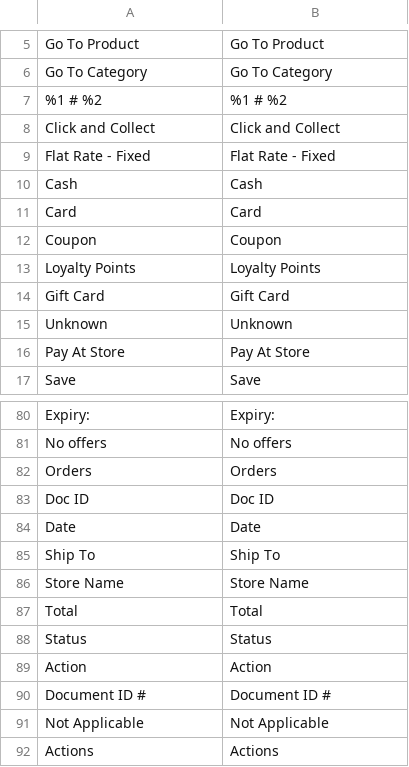
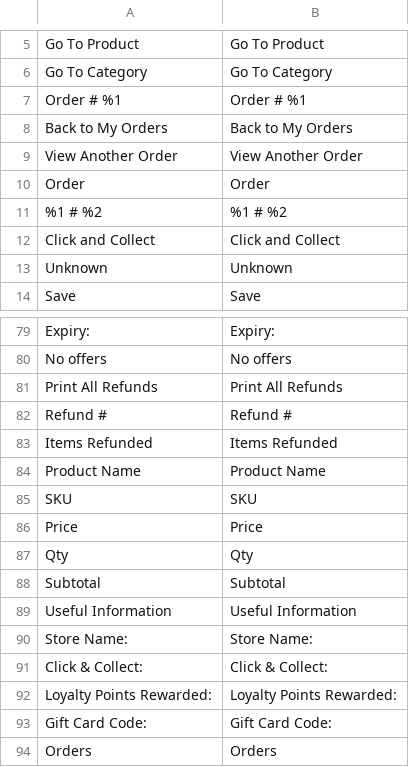
Before and after one commit to lsretailomni/lsmag-two, a CSV file: src/Customer/i18n/en_US.csv, drawn as a sheet; only a part is shown, gaps mark what is left out; the shorter side is filled out with more unchanged rows; removed rows and columns are numbered as before the commit, all else as after; the diff covers the shown part only; the diff names each change by its address in the sheet, - before the commit and + after, or states it on an @@ line.

```diff
--- a/src/Customer/i18n/en_US.csv
+++ b/src/Customer/i18n/en_US.csv
+row 7: Order # %1 | Order # %1
+row 8: Back to My Orders | Back to My Orders
+row 9: View Another Order | View Another Order
+row 10: Order | Order
-row 9: Flat Rate - Fixed | Flat Rate - Fixed
-row 10: Cash | Cash
-row 11: Card | Card
-row 12: Coupon | Coupon
-row 13: Loyalty Points | Loyalty Points
-row 14: Gift Card | Gift Card
-row 16: Pay At Store | Pay At Store
+row 81: Print All Refunds | Print All Refunds
+row 82: Refund # | Refund #
+row 83: Items Refunded | Items Refunded
@@ row 105 moved to row 84: Product Name @@
@@ row 106 moved to row 85: SKU @@
@@ row 107 moved to row 86: Price @@
@@ row 108 moved to row 87: Qty @@
@@ row 109 moved to row 88: Subtotal @@
@@ row 119 moved to row 89: Useful Information @@
@@ row 120 moved to row 90: Store Name: @@
@@ row 121 moved to row 91: Click & Collect: @@
@@ row 122 moved to row 92: Loyalty Points Rewarded: @@
@@ row 123 moved to row 93: Gift Card Code: @@
```
Also changed, not shown: 7 added rows and 1 moved row elsewhere in this file, src/Replication/i18n/en_US.csv.
